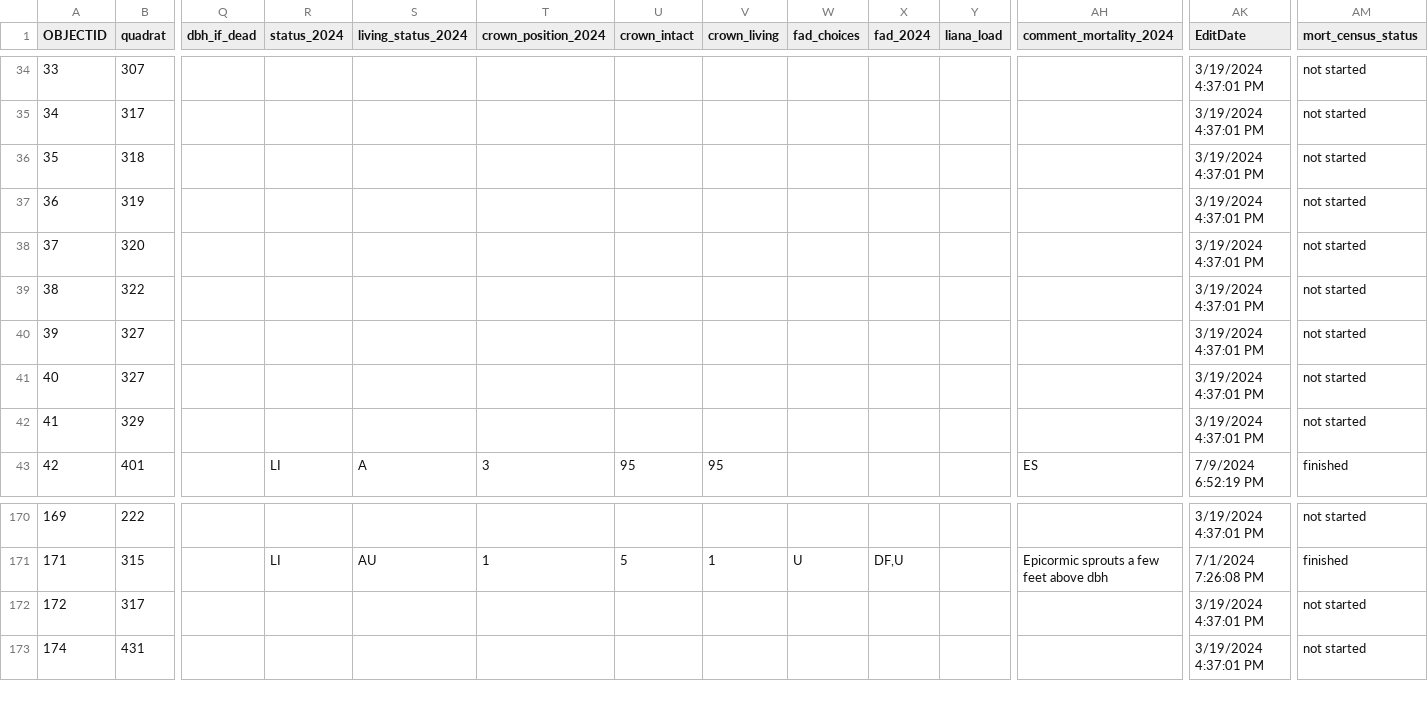
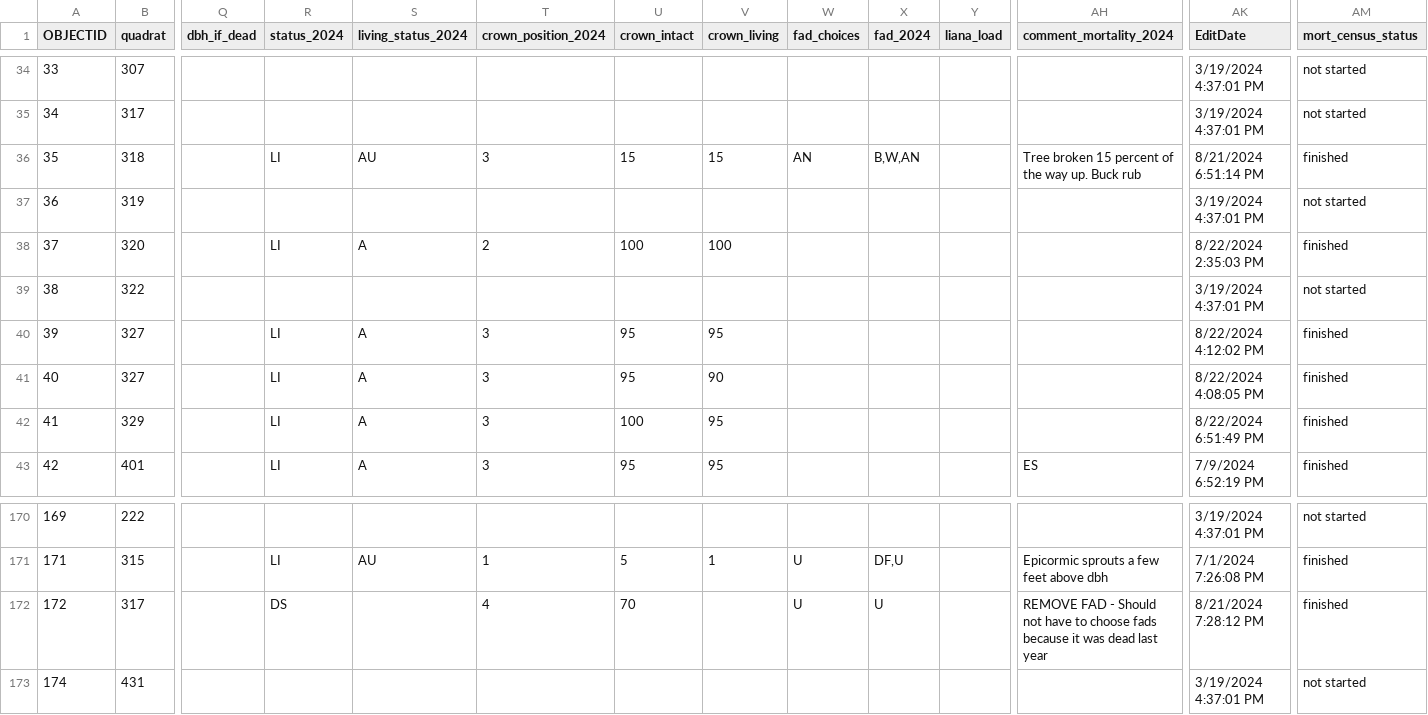
Before and after one commit to SCBI-ForestGEO/SCBImortality, a CSV file: raw_data/Field_Maps/SCBI_stems_mortality_2024_1.csv, drawn as a sheet; only a part is shown, gaps mark what is left out; the diff covers the shown part only; the diff names each change by its address in the sheet, - before the commit and + after, or states it on an @@ line.

Commit message:
update data

```diff
--- a/raw_data/Field_Maps/SCBI_stems_mortality_2024_1.csv
+++ b/raw_data/Field_Maps/SCBI_stems_mortality_2024_1.csv
-R36 (status_2024): (empty)
+R36 (status_2024): LI
-S36 (living_status_2024): (empty)
+S36 (living_status_2024): AU
-T36 (crown_position_2024): (empty)
+T36 (crown_position_2024): 3
-U36 (crown_intact): (empty)
+U36 (crown_intact): 15
-V36 (crown_living): (empty)
+V36 (crown_living): 15
-W36 (fad_choices): (empty)
+W36 (fad_choices): AN
-X36 (fad_2024): (empty)
+X36 (fad_2024): B,W,AN
-AH36 (comment_mortality_2024): (empty)
+AH36 (comment_mortality_2024): Tree broken 15 percent of the way up. Buck rub
-AK36 (EditDate): 3/19/2024 4:37:01 PM
+AK36 (EditDate): 8/21/2024 6:51:14 PM
-AM36 (mort_census_status): not started
+AM36 (mort_census_status): finished
-R38 (status_2024): (empty)
+R38 (status_2024): LI
-S38 (living_status_2024): (empty)
+S38 (living_status_2024): A
-T38 (crown_position_2024): (empty)
+T38 (crown_position_2024): 2
-U38 (crown_intact): (empty)
+U38 (crown_intact): 100
-V38 (crown_living): (empty)
+V38 (crown_living): 100
-AK38 (EditDate): 3/19/2024 4:37:01 PM
+AK38 (EditDate): 8/22/2024 2:35:03 PM
-AM38 (mort_census_status): not started
+AM38 (mort_census_status): finished
-R40:R42 (status_2024): (empty)
+R40:R42 (status_2024): LI
-S40:S42 (living_status_2024): (empty)
+S40:S42 (living_status_2024): A
-T40:T42 (crown_position_2024): (empty)
+T40:T42 (crown_position_2024): 3
-U40:U41 (crown_intact): (empty)
+U40:U41 (crown_intact): 95
-V40 (crown_living): (empty)
+V40 (crown_living): 95
-AK40 (EditDate): 3/19/2024 4:37:01 PM
+AK40 (EditDate): 8/22/2024 4:12:02 PM
-AM40:AM42 (mort_census_status): not started
+AM40:AM42 (mort_census_status): finished
-V41 (crown_living): (empty)
+V41 (crown_living): 90
-AK41 (EditDate): 3/19/2024 4:37:01 PM
+AK41 (EditDate): 8/22/2024 4:08:05 PM
-U42 (crown_intact): (empty)
+U42 (crown_intact): 100
-V42 (crown_living): (empty)
+V42 (crown_living): 95
-AK42 (EditDate): 3/19/2024 4:37:01 PM
+AK42 (EditDate): 8/22/2024 6:51:49 PM
-R172 (status_2024): (empty)
+R172 (status_2024): DS
-T172 (crown_position_2024): (empty)
+T172 (crown_position_2024): 4
-U172 (crown_intact): (empty)
+U172 (crown_intact): 70
-W172 (fad_choices): (empty)
+W172 (fad_choices): U
-X172 (fad_2024): (empty)
+X172 (fad_2024): U
-AH172 (comment_mortality_2024): (empty)
+AH172 (comment_mortality_2024): REMOVE FAD - Should not have to choose fads because it was dead last year
-AK172 (EditDate): 3/19/2024 4:37:01 PM
+AK172 (EditDate): 8/21/2024 7:28:12 PM
-AM172 (mort_census_status): not started
+AM172 (mort_census_status): finished
```
Also changed, not shown: 7 edited cells elsewhere in this file, 1 other file.
